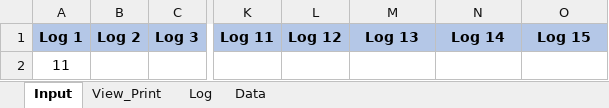
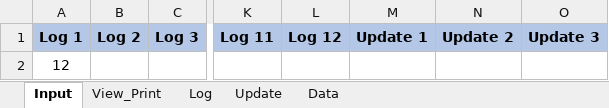
Before and after one commit to dnorthway/dnorthway.github.io, an Excel workbook: Save.xlsx, sheet Input, drawn as a sheet; only a part is shown, gaps mark what is left out; values as stored, in another font and other column widths than the file's, no borders; charts and pictures not drawn; the diff names each change by its address in the sheet, - before the commit and + after, or states it on an @@ line.

```diff
--- a/Save.xlsx (sheet Input)
+++ b/Save.xlsx (sheet Input)
+sheet tab: Update
-M1: Log 13
+M1: Update 1
-N1: Log 14
+N1: Update 2
-O1: Log 15
+O1: Update 3
-A2: 11
+A2: 12
```
Also changed, not shown: sheet Log, sheet Data.
